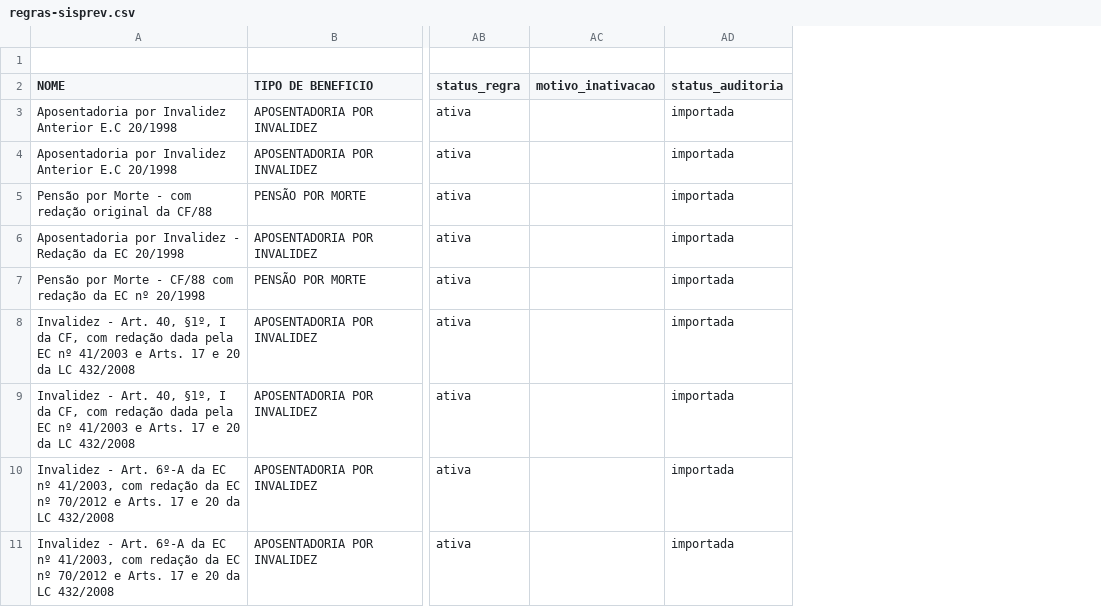
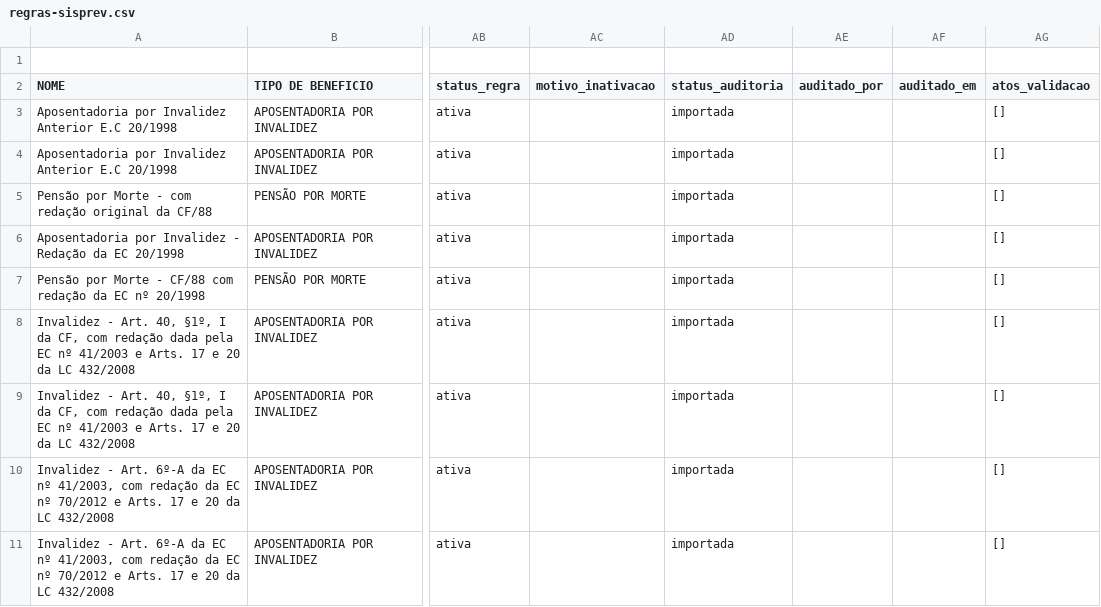
Before and after one commit to franklinbaldo/sisprev, a CSV file: data/regras-sisprev.csv, drawn as a sheet; only a part is shown, gaps mark what is left out; the diff names each change by its address in the sheet, - before the commit and + after, or states it on an @@ line.

```diff
--- a/data/regras-sisprev.csv
+++ b/data/regras-sisprev.csv
+column AE (auditado_por), empty
+column AF (auditado_em), empty
+column AG (atos_validacao), rows 3-11: all []
```
Also changed, not shown: 13 other files.
